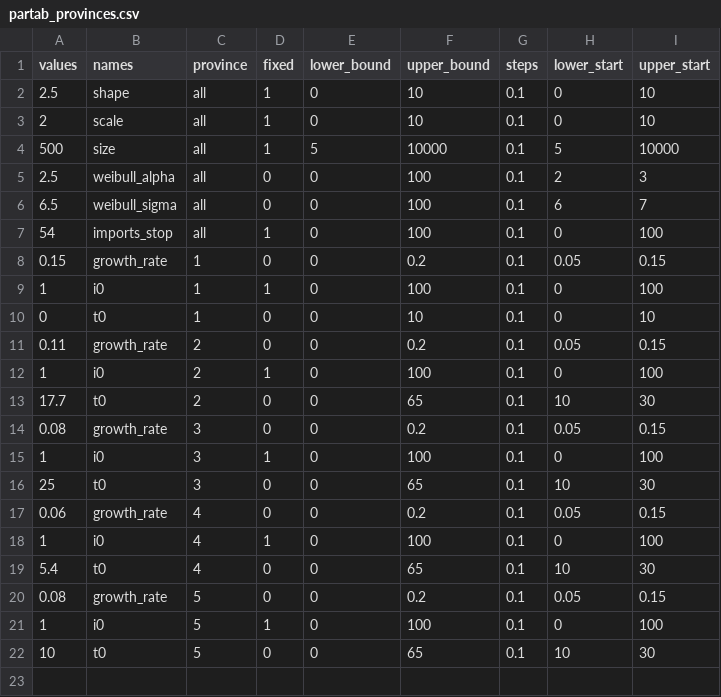
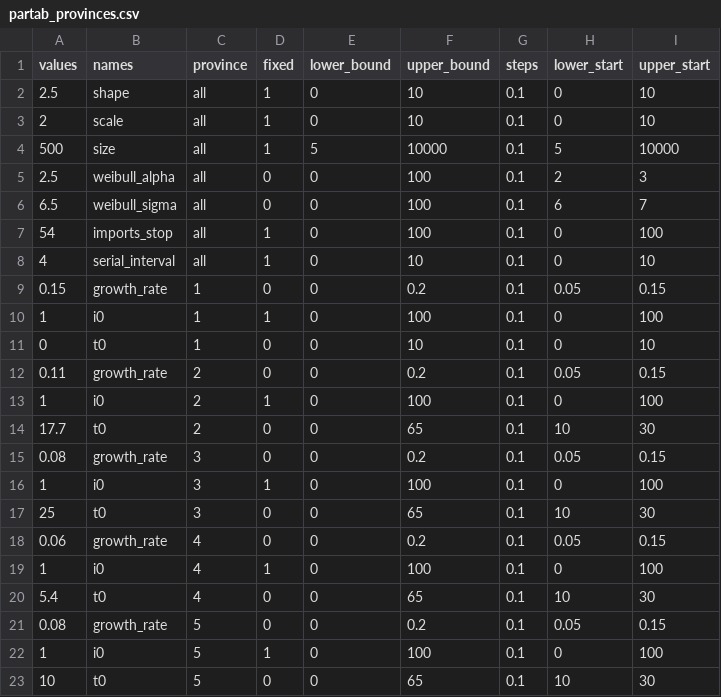
Before and after one commit to jameshay218/covback, a CSV file: pars/partab_provinces.csv, drawn as a sheet.

```diff
--- a/pars/partab_provinces.csv
+++ b/pars/partab_provinces.csv
@@ -7,2 +7,3 @@ values,names,province,fixed,lower_bound,upper_bound,steps,lower_start,upper_star
 54,imports_stop,all,1,0,100,0.1,0,100
+4,serial_interval,all,1,0,10,0.1,0,10
 0.15,growth_rate,1,0,0,0.2,0.1,0.05,0.15
```
Also changed, not shown: 5 other files.
